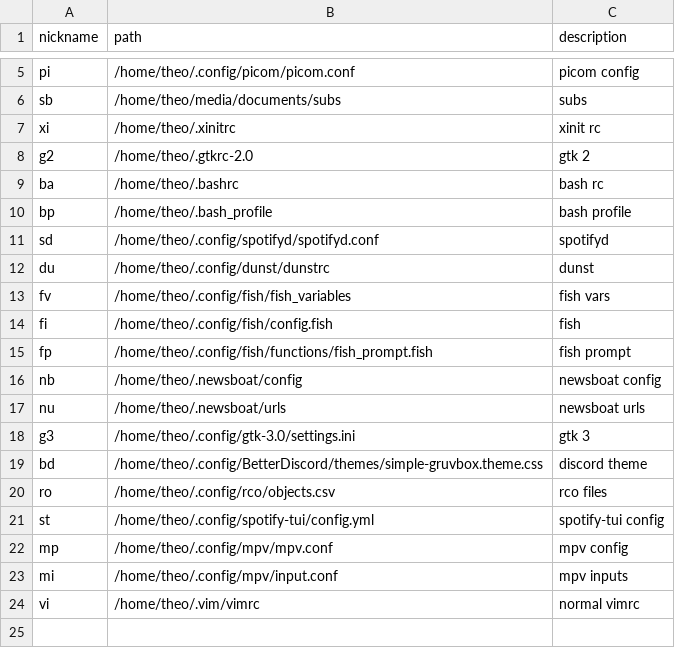
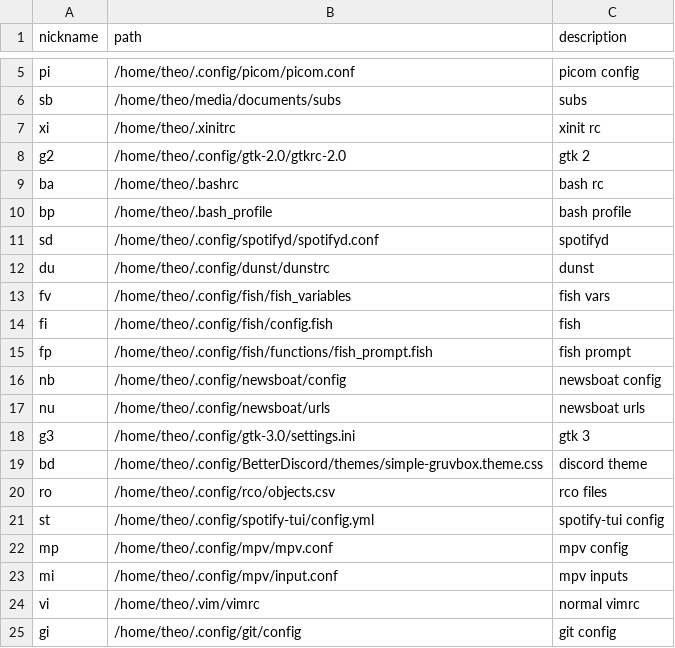
Before and after one commit to tteeoo/usr, a CSV file: .config/rco/objects.csv, drawn as a sheet; only a part is shown, gaps mark what is left out.

```diff
--- a/.config/rco/objects.csv
+++ b/.config/rco/objects.csv
@@ -7,3 +7,3 @@ sb,/home/theo/media/documents/subs,subs
 xi,/home/theo/.xinitrc,xinit rc
-g2,/home/theo/.gtkrc-2.0,gtk 2
+g2,/home/theo/.config/gtk-2.0/gtkrc-2.0,gtk 2
 ba,/home/theo/.bashrc,bash rc
@@ -15,4 +15,4 @@ fi,/home/theo/.config/fish/config.fish,fish
 fp,/home/theo/.config/fish/functions/fish_prompt.fish,fish prompt
-nb,/home/theo/.newsboat/config,newsboat config
-nu,/home/theo/.newsboat/urls,newsboat urls
+nb,/home/theo/.config/newsboat/config,newsboat config
+nu,/home/theo/.config/newsboat/urls,newsboat urls
 g3,/home/theo/.config/gtk-3.0/settings.ini,gtk 3
@@ -24 +24,2 @@ mi,/home/theo/.config/mpv/input.conf,mpv inputs
 vi,/home/theo/.vim/vimrc,normal vimrc
+gi,/home/theo/.config/git/config,git config
```
Also changed, not shown: 12 other files.
